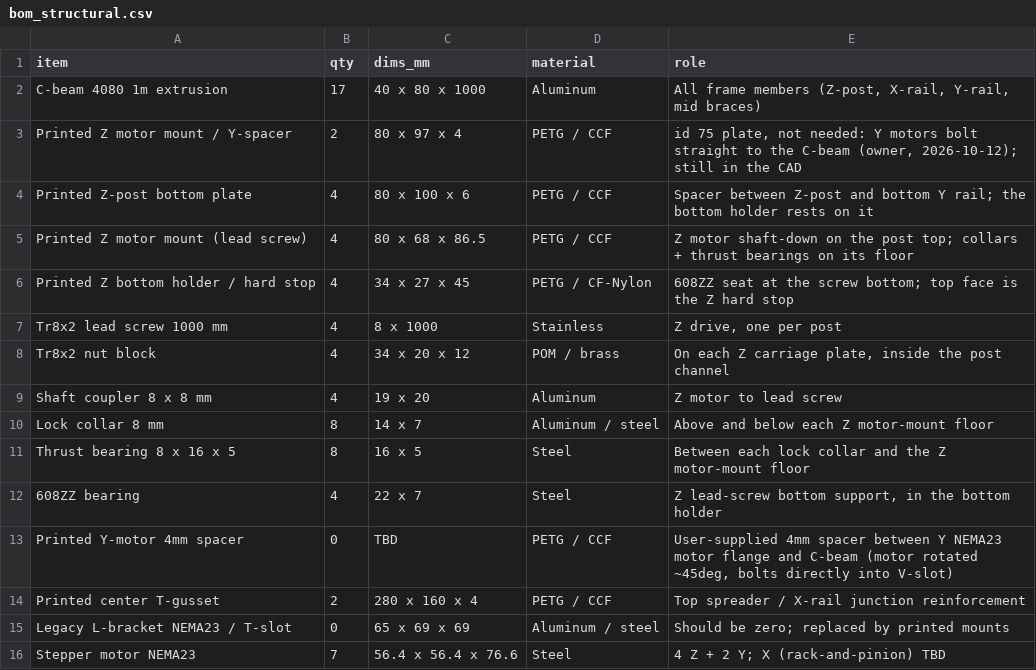
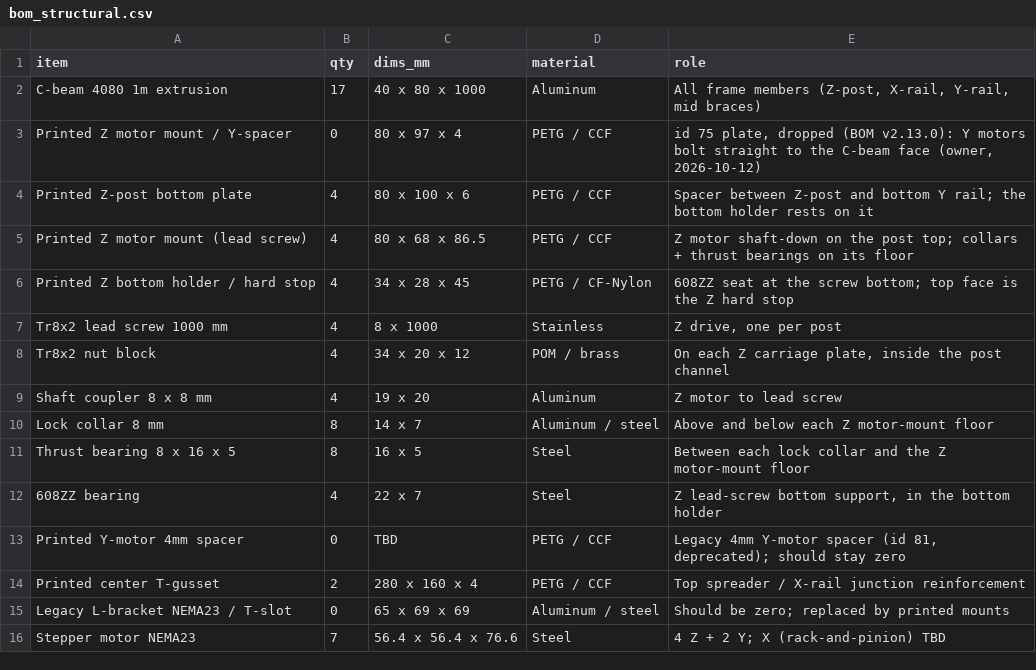
Before and after one commit to sunnyday-technologies/M3-CRETE, a CSV file: CAD/bom_structural.csv, drawn as a sheet; only a part is shown.

Commit message:
Y motors straight on the C-beam face, turned ~19 deg; drop id 75 plates; BOM v2.13.0
Owner decisions (Nick, 2026-10-12):
- no Y-motor plate; 2 M5 + 2 T-nuts per motor into the face slots;
- turned about 19 degrees (not 45) so one diagonal hole pair sits in both
  slots, centred on the channel;
- the shaft tip passes the channel floor, and SN 001 drills a clearance
  hole for it;
- a builder note goes in BOM id 14.

CAD (m3_2_assembly.py):
- Drops the 2 id 75 plates.
- Each Y motor's flange sits on its rail's open face, coaxial with its
  drive pulley and on the channel centre, turned Y_MOTOR_TURN = 19.16 deg
  (from the 47.14 mm hole square and the +/-30 mm face slots).
- The left motor slides 6.00 mm along -Y, not the estimated 4: V1.0 had
  it 6.0 mm off its own pulley.
- Pulleys, belt strands and return idlers drop to the channel centre
  (L 1.93 mm, R 4.54 mm).

self_check:
- zmount 0;
- turned-motor signature (69.3, 69.3, 76.6);
- CHECK 12: rail face, centred, coaxial, holes on both slots, >= 1 mm to
  the Z plate, no clash. The shaft tip is a known note.

bom_generate:
- recognises the turned motor;
- id 75 row 0;
- ~19 deg text;
- holder size 34 x 28 x 45.

cadclaw.yaml:
- motor_nema23_y label, used by the id 14 rule;
- id 75 expected_qty 0.

bom/data.json v2.13.0:
- id 75 deprecated (qty 0, excluded, history kept);
- id 14 mounting text and drill note;
- v2.13 notes.

AGENTS.md: NEMA23 Y bullet ~19 deg plus the drill note; key-files table
v2.13.0.

Hardware pack: the two 45 deg strings fixed and the id 75 status
updated; counts unchanged.

Results:
- self_check PASS (158 parts; plates 2.07 / 1.88 mm);
- z_travel unchanged (728.87 -> position_max 718);
- bom-audit 0 fail / 13 warn; harness 0 fail / 15 warn;
- claim-audit PASS; scope guard clean;
- pages build version=2.13.0, 74 / 12 / 203 / 37.

```diff
--- a/CAD/bom_structural.csv
+++ b/CAD/bom_structural.csv
@@ -2,6 +2,6 @@ item,qty,dims_mm,material,role
 C-beam 4080 1m extrusion,17,40 x 80 x 1000,Aluminum,"All frame members (Z-post, X-rail, Y-rail, mid braces)"
-Printed Z motor mount / Y-spacer,2,80 x 97 x 4,PETG / CCF,"id 75 plate, not needed: Y motors bolt straight to the C-beam (owner, 2026-10-12); still in the CAD"
+Printed Z motor mount / Y-spacer,0,80 x 97 x 4,PETG / CCF,"id 75 plate, dropped (BOM v2.13.0): Y motors bolt straight to the C-beam face (owner, 2026-10-12)"
 Printed Z-post bottom plate,4,80 x 100 x 6,PETG / CCF,Spacer between Z-post and bottom Y rail; the bottom holder rests on it
 Printed Z motor mount (lead screw),4,80 x 68 x 86.5,PETG / CCF,Z motor shaft-down on the post top; collars + thrust bearings on its floor
-Printed Z bottom holder / hard stop,4,34 x 27 x 45,PETG / CF-Nylon,608ZZ seat at the screw bottom; top face is the Z hard stop
+Printed Z bottom holder / hard stop,4,34 x 28 x 45,PETG / CF-Nylon,608ZZ seat at the screw bottom; top face is the Z hard stop
 Tr8x2 lead screw 1000 mm,4,8 x 1000,Stainless,"Z drive, one per post"
@@ -12,3 +12,3 @@ Thrust bearing 8 x 16 x 5,8,16 x 5,Steel,Between each lock collar and the Z moto
 608ZZ bearing,4,22 x 7,Steel,"Z lead-screw bottom support, in the bottom holder"
-Printed Y-motor 4mm spacer,0,TBD,PETG / CCF,"User-supplied 4mm spacer between Y NEMA23 motor flange and C-beam (motor rotated ~45deg, bolts directly into V-slot)"
+Printed Y-motor 4mm spacer,0,TBD,PETG / CCF,"Legacy 4mm Y-motor spacer (id 81, deprecated); should stay zero"
 Printed center T-gusset,2,280 x 160 x 4,PETG / CCF,Top spreader / X-rail junction reinforcement
```
Also changed, not shown: 9 other files.
